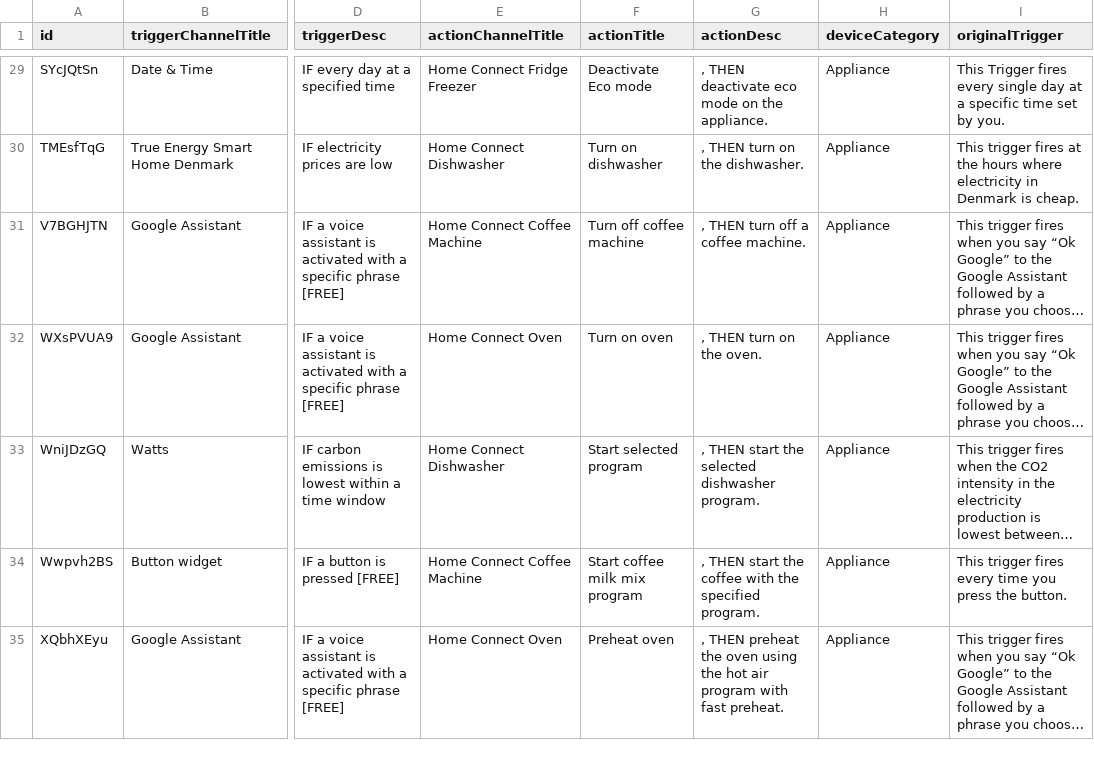
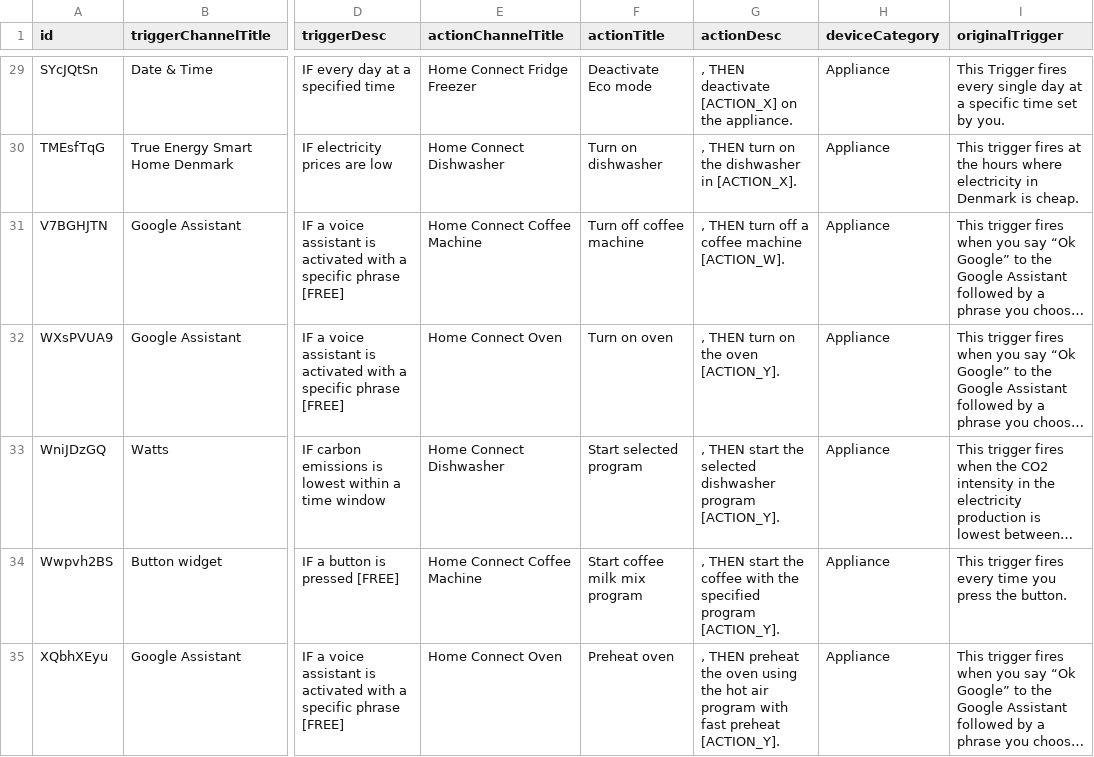
Before and after one commit to T-R-M-V-spin-off/triggeractioneco, a CSV file: dataset/filtered_data/device_category_data/Appliance_normalized_for_oversampling.csv, drawn as a sheet; only a part is shown, gaps mark what is left out; long unchanged cells end in …; the diff covers the shown part only; the diff names each change by its address in the sheet, - before the commit and + after, or states it on an @@ line.

```diff
--- a/dataset/filtered_data/device_category_data/Appliance_normalized_for_oversampling.csv
+++ b/dataset/filtered_data/device_category_data/Appliance_normalized_for_oversampling.csv
-G29 (actionDesc): , THEN deactivate eco mode on the appliance.
+G29 (actionDesc): , THEN deactivate [ACTION_X] on the appliance.
-G30 (actionDesc): , THEN turn on the dishwasher.
+G30 (actionDesc): , THEN turn on the dishwasher in [ACTION_X].
-G31 (actionDesc): , THEN turn off a coffee machine.
+G31 (actionDesc): , THEN turn off a coffee machine [ACTION_W].
-G32 (actionDesc): , THEN turn on the oven.
+G32 (actionDesc): , THEN turn on the oven [ACTION_Y].
-G33 (actionDesc): …selected dishwasher program.
+G33 (actionDesc): …selected dishwasher program [ACTION_Y].
-G34 (actionDesc): …the specified program.
+G34 (actionDesc): …the specified program [ACTION_Y].
-G35 (actionDesc): …with fast preheat.
+G35 (actionDesc): …with fast preheat [ACTION_Y].
```
Also changed, not shown: 65 edited cells elsewhere in this file, dataset/filtered_data/device_category_data/Air_Climate_normalized_for_oversampling.csv, dataset/filtered_data/device_category_data/Generic_Other.csv, 27 other files.
